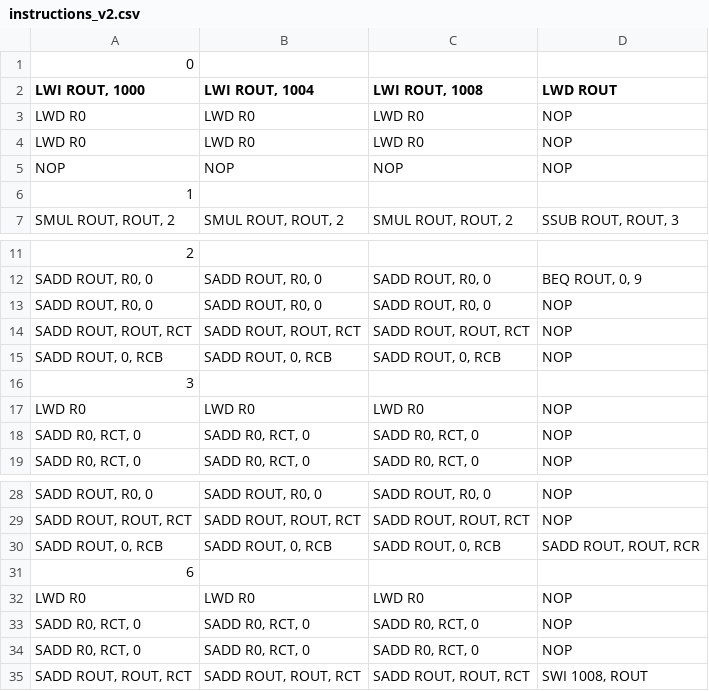
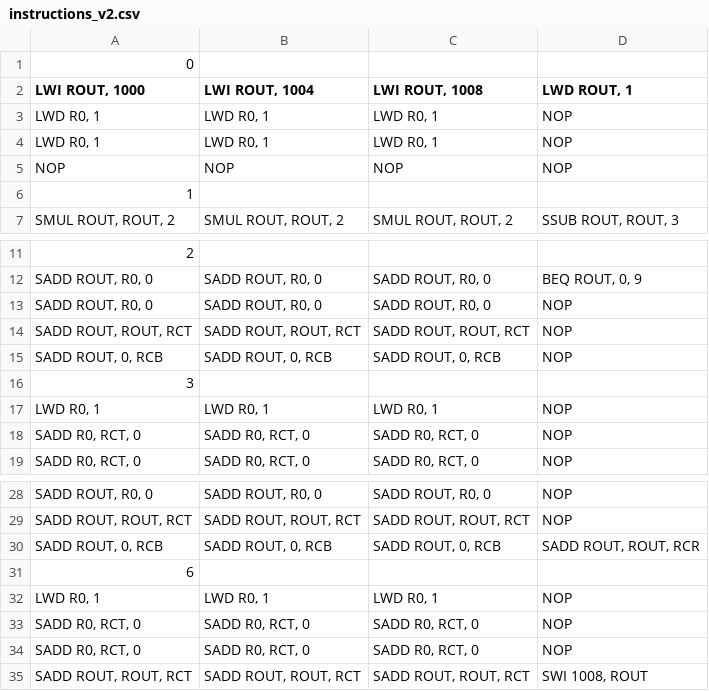
Before and after one commit to esl-epfl/ESL-CGRA-simulator, a CSV file: convolution/instructions_v2.csv, drawn as a sheet; only a part is shown, gaps mark what is left out; the diff names each change by its address in the sheet, - before the commit and + after, or states it on an @@ line.

Commit message:
modify instructions on the current examples

```diff
--- a/convolution/instructions_v2.csv
+++ b/convolution/instructions_v2.csv
-D2: LWD ROUT
+D2: LWD ROUT, 1
-A3:A4 (LWI ROUT, 1000): LWD R0
+A3:A4 (LWI ROUT, 1000): LWD R0, 1
-B3:B4 (LWI ROUT, 1004): LWD R0
+B3:B4 (LWI ROUT, 1004): LWD R0, 1
-C3:C4 (LWI ROUT, 1008): LWD R0
+C3:C4 (LWI ROUT, 1008): LWD R0, 1
-A17 (LWI ROUT, 1000): LWD R0
+A17 (LWI ROUT, 1000): LWD R0, 1
-B17 (LWI ROUT, 1004): LWD R0
+B17 (LWI ROUT, 1004): LWD R0, 1
-C17 (LWI ROUT, 1008): LWD R0
+C17 (LWI ROUT, 1008): LWD R0, 1
-A32 (LWI ROUT, 1000): LWD R0
+A32 (LWI ROUT, 1000): LWD R0, 1
-B32 (LWI ROUT, 1004): LWD R0
+B32 (LWI ROUT, 1004): LWD R0, 1
-C32 (LWI ROUT, 1008): LWD R0
+C32 (LWI ROUT, 1008): LWD R0, 1
```
Also changed, not shown: pMean/instructions.csv.
